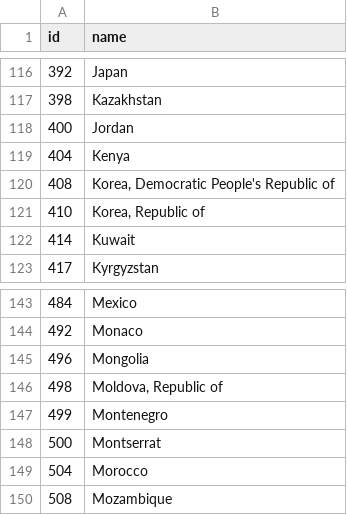
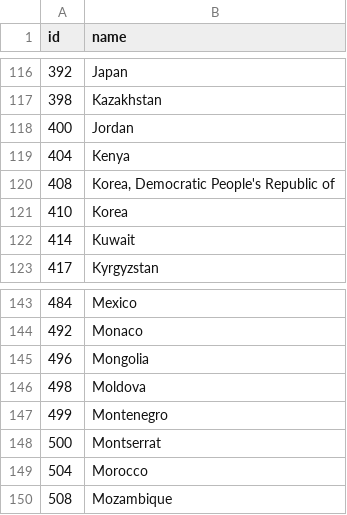
Before and after one commit to maxnoahb/CS171-Final-Project-Spotify, a TSV file: data/world-110m-names.tsv, drawn as a sheet; only a part is shown, gaps mark what is left out.

Commit message:
Updated Korea

```diff
--- a/data/world-110m-names.tsv
+++ b/data/world-110m-names.tsv
@@ -120,3 +120,3 @@ id	name
 408	Korea, Democratic People's Republic of
-410	Korea, Republic of
+410	Korea
 414	Kuwait
@@ -145,3 +145,3 @@ id	name
 496	Mongolia
-498	Moldova, Republic of
+498	Moldova
 499	Montenegro
```
